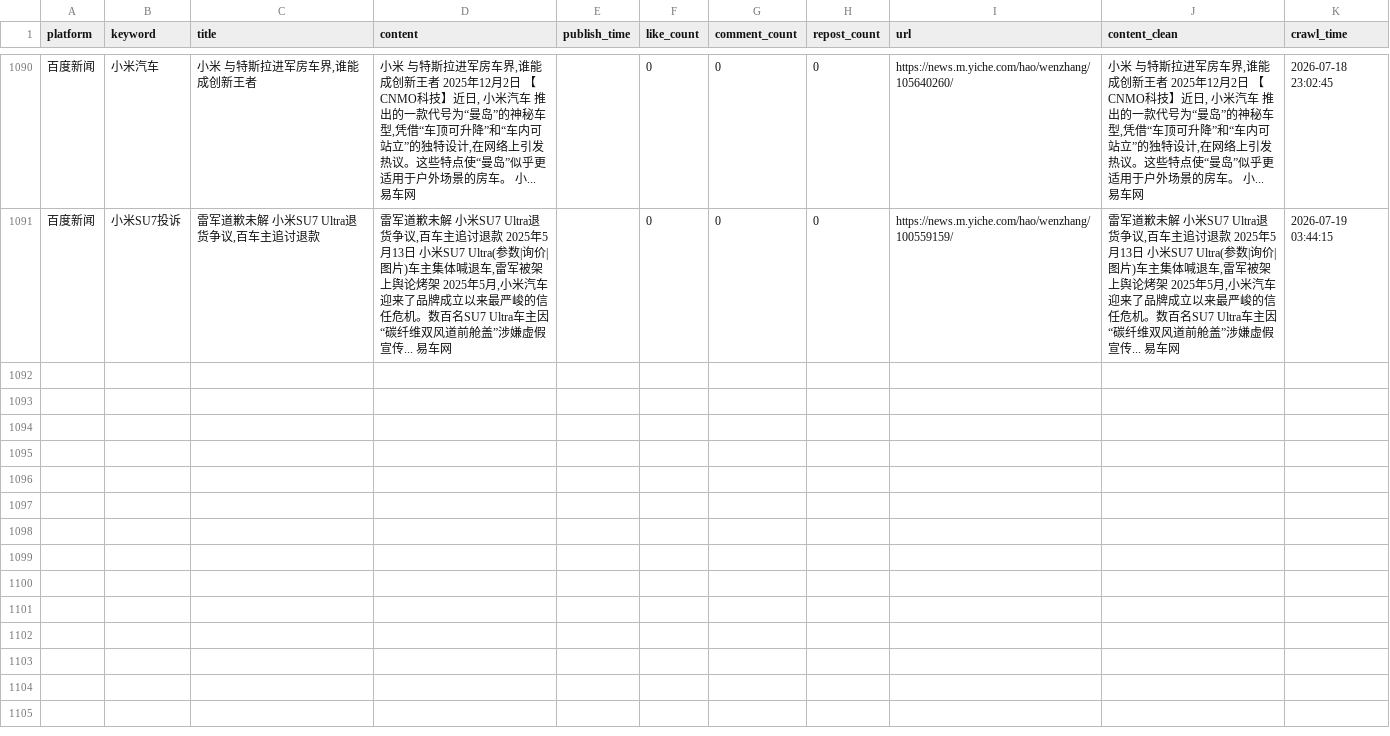
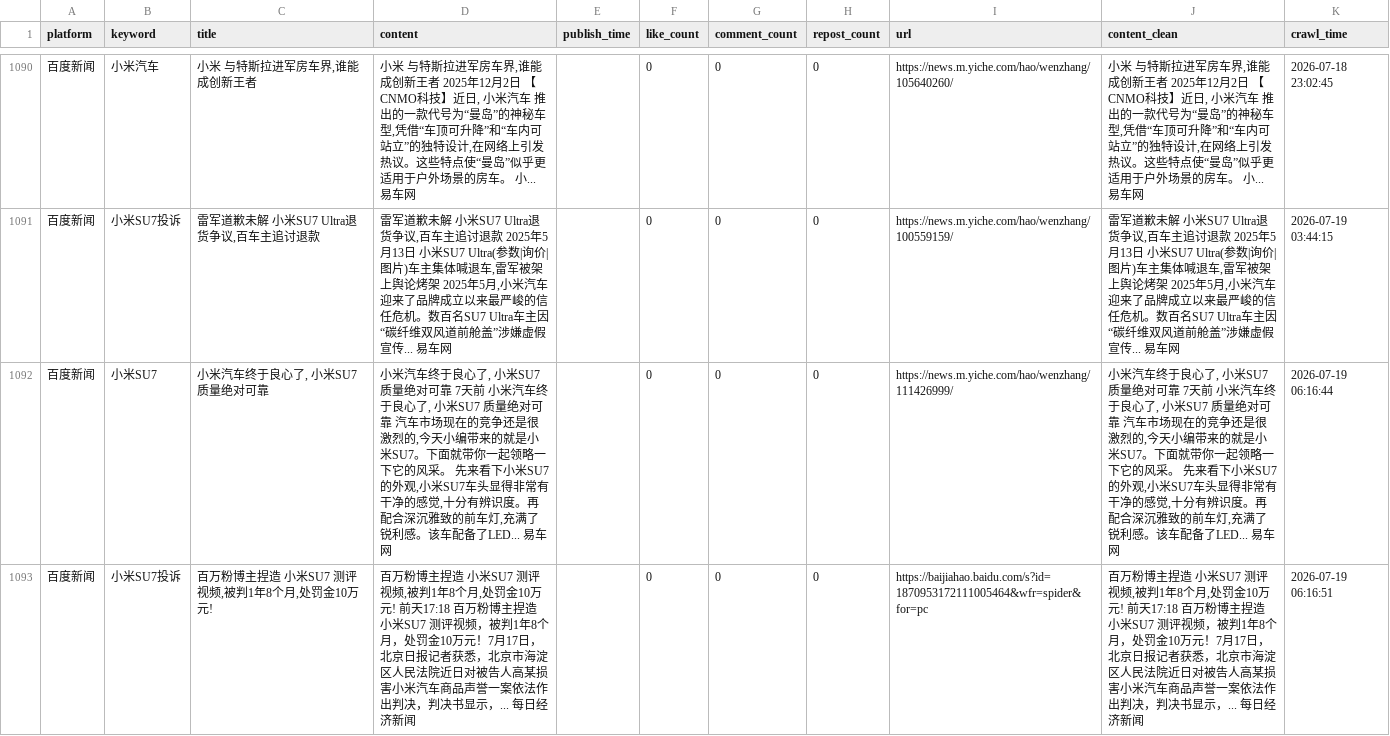
Before and after one commit to falaowang328-ux/xiaomi-opinion-system, a CSV file: data/baidu_realtime_data.csv, drawn as a sheet; only a part is shown, gaps mark what is left out; the diff names each change by its address in the sheet, - before the commit and + after, or states it on an @@ line.

```diff
--- a/data/baidu_realtime_data.csv
+++ b/data/baidu_realtime_data.csv
+row 1092: 百度新闻 | 小米SU7 | 小米汽车终于良心了, 小米SU7 质量绝对可靠 | 小米汽车终于良心了, 小米SU7 质量绝对可靠 7天前 小米汽车终于良心了, 小米SU7 质量绝对可靠 汽车市场现在的竞争还是很激烈的,今天小编带来的就是小米SU7。下面就带你一起领略一下它的风采。 先来看下小米SU7的外观,小米SU7车头显得非常有干净的感觉,十分有辨识度。再配合深沉雅致的前车灯,充满了锐利感。该车配备了LED... 易车网 |  | 0 | 0 | 0 | https://news.m.yiche.com/hao/wenzhang/111426999/ | 小米汽车终于良心了, 小米SU7 质量绝对可靠 7天前 小米汽车终于良心了, 小米SU7 质量绝对可靠 汽车市场现在的竞争还是很激烈的,今天小编带来的就是小米SU7。下面就带你一起领略一下它的风采。 先来看下小米SU7的外观,小米SU7车头显得非常有干净的感觉,十分有辨识度。再配合深沉雅致的前车灯,充满了锐利感。该车配备了LED... 易车网 | 2026-07-19 06:16:44
+row 1093: 百度新闻 | 小米SU7投诉 | 百万粉博主捏造 小米SU7 测评视频,被判1年8个月,处罚金10万元! | 百万粉博主捏造 小米SU7 测评视频,被判1年8个月,处罚金10万元! 前天17:18 百万粉博主捏造 小米SU7 测评视频，被判1年8个月，处罚金10万元！7月17日，北京日报记者获悉，北京市海淀区人民法院近日对被告人高某损害小米汽车商品声誉一案依法作出判决，判决书显示，... 每日经济新闻 |  | 0 | 0 | 0 | https://baijiahao.baidu.com/s?id=1870953172111005464&wfr=spider&for=pc | 百万粉博主捏造 小米SU7 测评视频,被判1年8个月,处罚金10万元! 前天17:18 百万粉博主捏造 小米SU7 测评视频，被判1年8个月，处罚金10万元！7月17日，北京日报记者获悉，北京市海淀区人民法院近日对被告人高某损害小米汽车商品声誉一案依法作出判决，判决书显示，... 每日经济新闻 | 2026-07-19 06:16:51
```
Also changed, not shown: data/response_data.csv, 1 other file.
